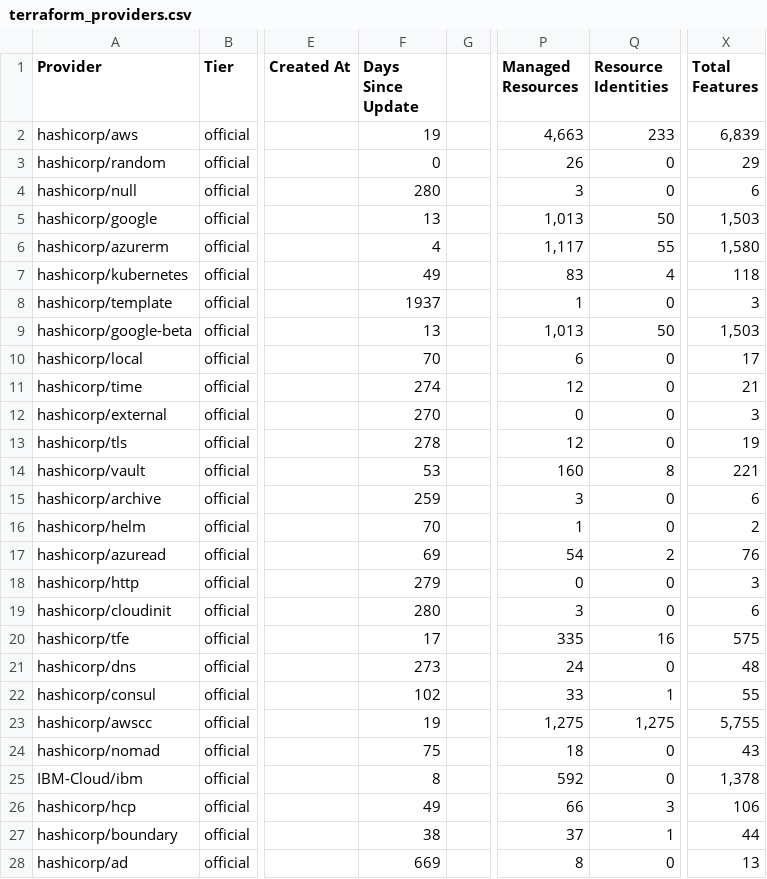
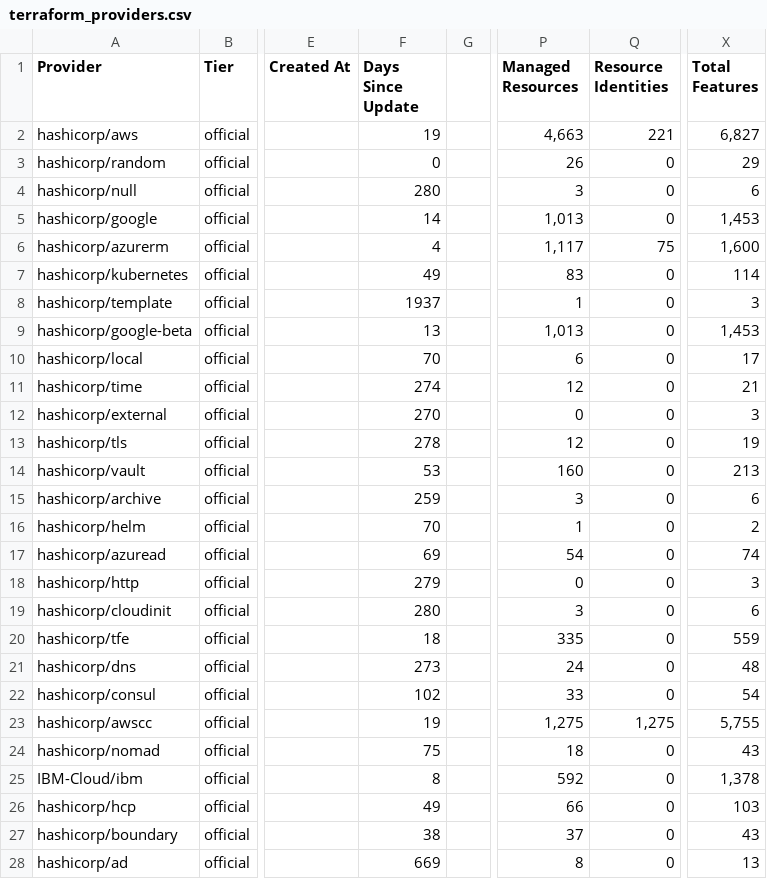
Before and after one commit to hashTB/providerView, a CSV file: docs/terraform_providers.csv, drawn as a sheet; only a part is shown, gaps mark what is left out; the diff covers the shown part only; the diff names each change by its address in the sheet, - before the commit and + after, or states it on an @@ line.

Commit message:
Use actual Resource Identity counts from source code scanning
- Added scan_resource_identities.py to scan provider repos
- AWS: 221 resources with Resource Identity (from _identity_gen_test.go files)
- Azure: 75 resources with Resource Identity (from Identity: schema field)
- Google: 0 (hasn't adopted Resource Identity yet)
- Removed estimate-based calculation, now uses real data

```diff
--- a/docs/terraform_providers.csv
+++ b/docs/terraform_providers.csv
-Q2 (Resource Identities): 233
+Q2 (Resource Identities): 221
-X2 (Total Features): 6,839
+X2 (Total Features): 6,827
-F5 (Days Since Update): 13
+F5 (Days Since Update): 14
-Q5 (Resource Identities): 50
+Q5 (Resource Identities): 0
-X5 (Total Features): 1,503
+X5 (Total Features): 1,453
-Q6 (Resource Identities): 55
+Q6 (Resource Identities): 75
-X6 (Total Features): 1,580
+X6 (Total Features): 1,600
-Q7 (Resource Identities): 4
+Q7 (Resource Identities): 0
-X7 (Total Features): 118
+X7 (Total Features): 114
-Q9 (Resource Identities): 50
+Q9 (Resource Identities): 0
-X9 (Total Features): 1,503
+X9 (Total Features): 1,453
-Q14 (Resource Identities): 8
+Q14 (Resource Identities): 0
-X14 (Total Features): 221
+X14 (Total Features): 213
-Q17 (Resource Identities): 2
+Q17 (Resource Identities): 0
-X17 (Total Features): 76
+X17 (Total Features): 74
-F20 (Days Since Update): 17
+F20 (Days Since Update): 18
-Q20 (Resource Identities): 16
+Q20 (Resource Identities): 0
-X20 (Total Features): 575
+X20 (Total Features): 559
-Q22 (Resource Identities): 1
+Q22 (Resource Identities): 0
-X22 (Total Features): 55
+X22 (Total Features): 54
-Q26 (Resource Identities): 3
+Q26 (Resource Identities): 0
-X26 (Total Features): 106
+X26 (Total Features): 103
-Q27 (Resource Identities): 1
+Q27 (Resource Identities): 0
-X27 (Total Features): 44
+X27 (Total Features): 43
```
Also changed, not shown: 4 edited cells elsewhere in this file, terraform_providers.csv, 6 other files.
